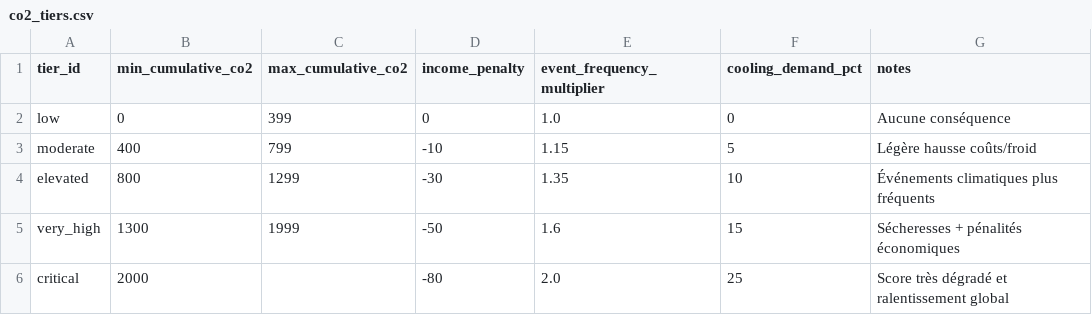
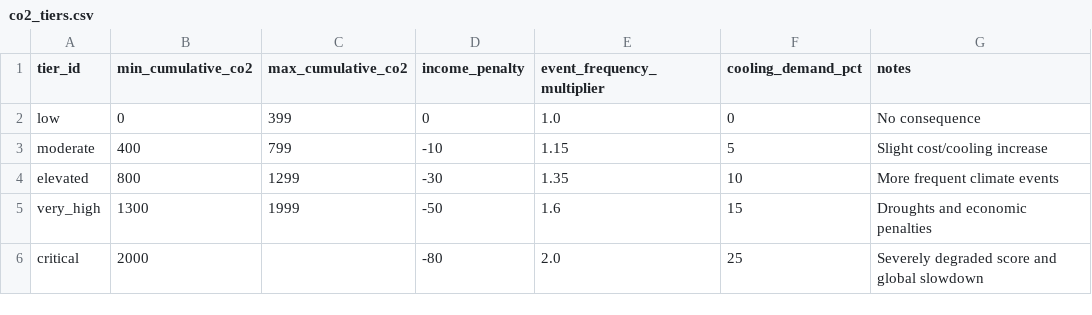
Before and after one commit to Exifs/Hackaton-Engie-E-Grid-2045, a CSV file: e-grid-2045/data/co2_tiers.csv, drawn as a sheet.

```diff
--- a/e-grid-2045/data/co2_tiers.csv
+++ b/e-grid-2045/data/co2_tiers.csv
@@ -1,6 +1,6 @@
 tier_id,min_cumulative_co2,max_cumulative_co2,income_penalty,event_frequency_multiplier,cooling_demand_pct,notes
-low,0,399,0,1.0,0,Aucune conséquence
-moderate,400,799,-10,1.15,5,Légère hausse coûts/froid
-elevated,800,1299,-30,1.35,10,Événements climatiques plus fréquents
-very_high,1300,1999,-50,1.6,15,Sécheresses + pénalités économiques
-critical,2000,,-80,2.0,25,Score très dégradé et ralentissement global
+low,0,399,0,1.0,0,No consequence
+moderate,400,799,-10,1.15,5,Slight cost/cooling increase
+elevated,800,1299,-30,1.35,10,More frequent climate events
+very_high,1300,1999,-50,1.6,15,Droughts and economic penalties
+critical,2000,,-80,2.0,25,Severely degraded score and global slowdown
```
Also changed, not shown: e-grid-2045/data/buildings.csv, e-grid-2045/data/events.csv, 46 other files.
